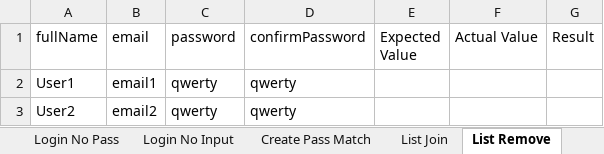
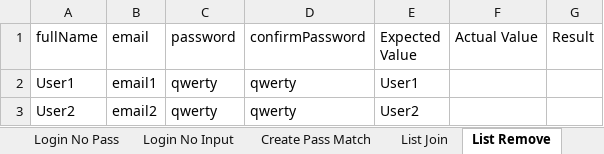
Before and after one commit to Nightmayr/FootballManager-ParamTesting, an Excel workbook: src/main/resources/FootballManagerTesting.xlsx, sheet List Remove, drawn as a sheet; values as stored, in another font and other column widths than the file's, no borders; the diff names each change by its address in the sheet, - before the commit and + after, or states it on an @@ line.

Commit message:
list testing implemented

```diff
--- a/src/main/resources/FootballManagerTesting.xlsx (sheet List Remove)
+++ b/src/main/resources/FootballManagerTesting.xlsx (sheet List Remove)
-E2 (Expected Value): (empty)
+E2 (Expected Value): User1
-E3 (Expected Value): (empty)
+E3 (Expected Value): User2
```
Also changed, not shown: 12 other files.
